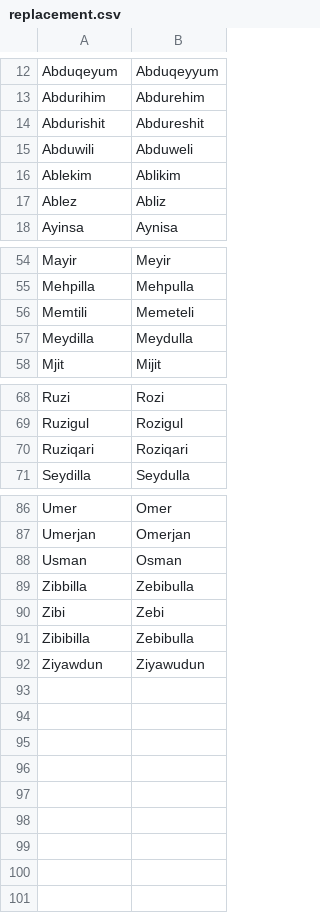
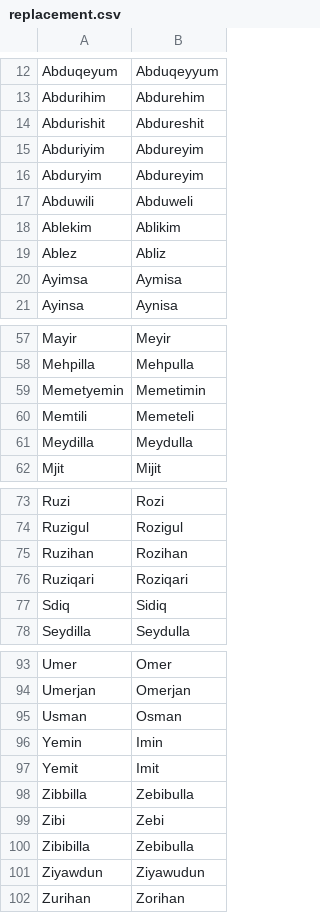
Before and after one commit to vwinslow/uroman, a CSV file: data/replacement.csv, drawn as a sheet; only a part is shown, gaps mark what is left out; the diff covers the shown part only; the diff names each change by its address in the sheet, - before the commit and + after, or states it on an @@ line.

Commit message:
Replacements

```diff
--- a/data/replacement.csv
+++ b/data/replacement.csv
+row 15: Abduriyim | Abdureyim
+row 16: Abduryim | Abdureyim
+row 20: Ayimsa | Aymisa
+row 59: Memetyemin | Memetimin
+row 75: Ruzihan | Rozihan
+row 77: Sdiq | Sidiq
+row 96: Yemin | Imin
+row 97: Yemit | Imit
+row 102: Zurihan | Zorihan
```
Also changed, not shown: 1 added row elsewhere in this file.
